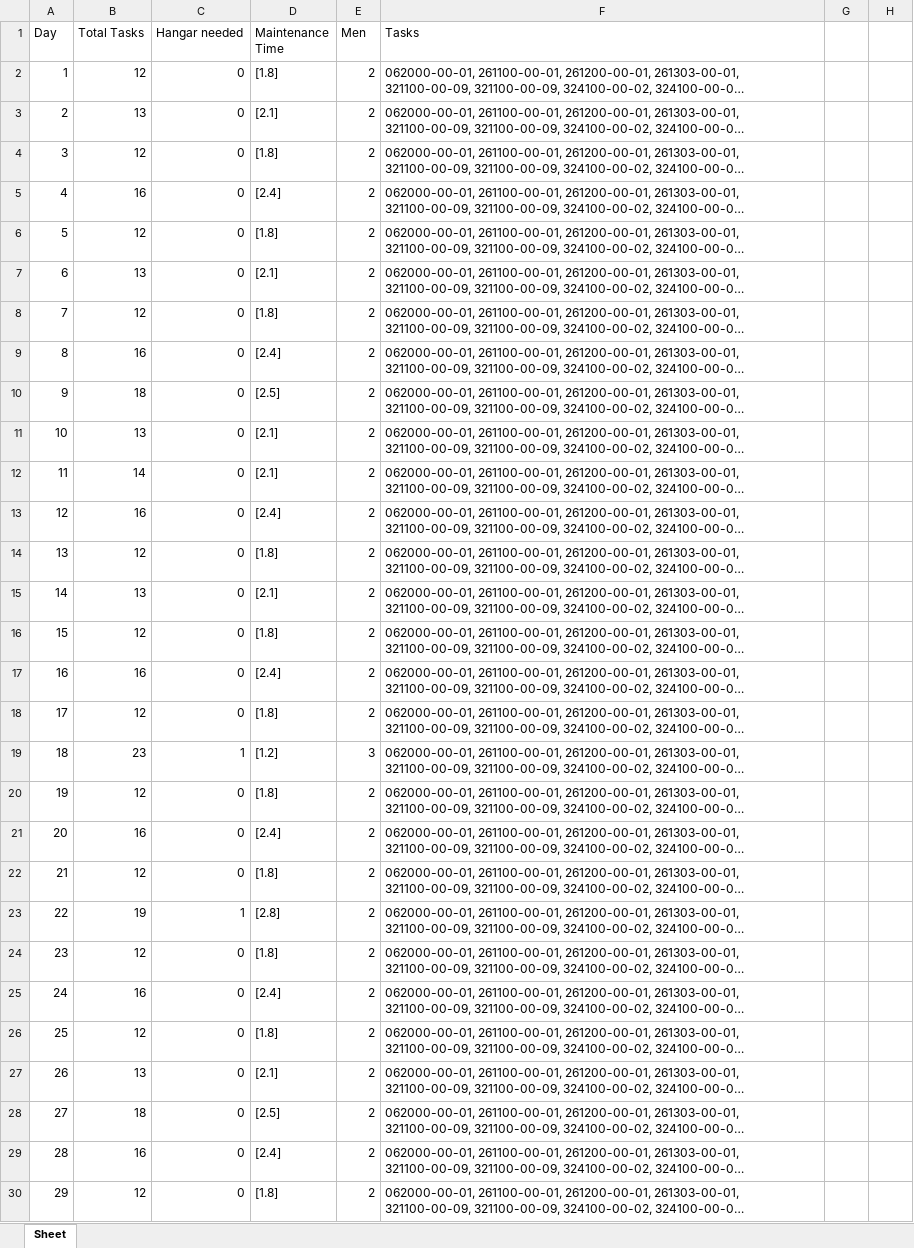
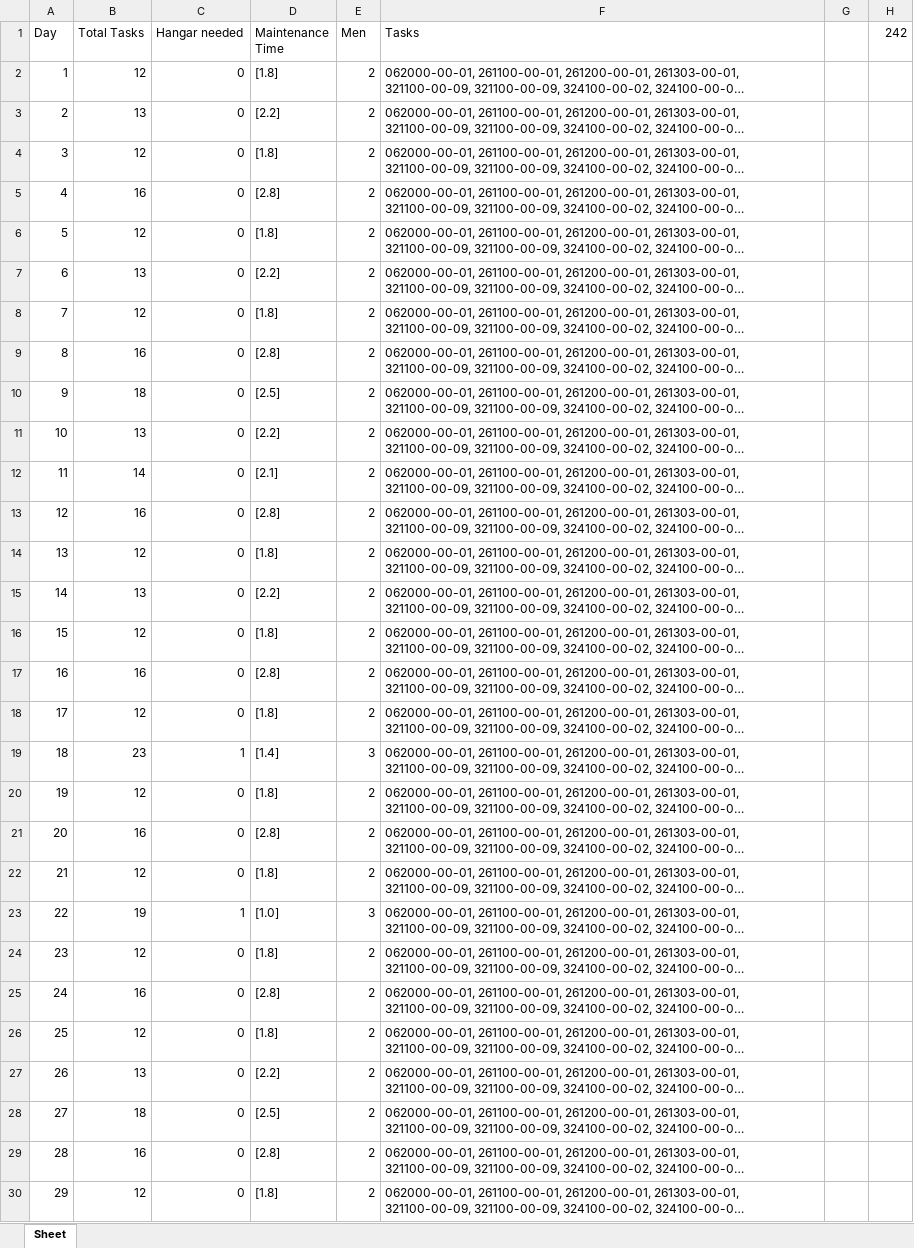
Before and after one commit to Jowjokiyolo/MaintenanceECOFly, an Excel workbook: maintenance_schedule3.xlsx, sheet Sheet, drawn as a sheet; only a part is shown; long unchanged cells end in …; values as stored, in another font and other column widths than the file's, no borders; the diff covers the shown part only; the diff names each change by its address in the sheet, - before the commit and + after, or states it on an @@ line.

```diff
--- a/maintenance_schedule3.xlsx (sheet Sheet)
+++ b/maintenance_schedule3.xlsx (sheet Sheet)
-H1: (empty)
+H1: 242
-D3 (Maintenance Time): [2.1]
+D3 (Maintenance Time): [2.2]
-D5 (Maintenance Time): [2.4]
+D5 (Maintenance Time): [2.8]
-D7 (Maintenance Time): [2.1]
+D7 (Maintenance Time): [2.2]
-D9 (Maintenance Time): [2.4]
+D9 (Maintenance Time): [2.8]
-D11 (Maintenance Time): [2.1]
+D11 (Maintenance Time): [2.2]
-D13 (Maintenance Time): [2.4]
+D13 (Maintenance Time): [2.8]
-D15 (Maintenance Time): [2.1]
+D15 (Maintenance Time): [2.2]
-D17 (Maintenance Time): [2.4]
+D17 (Maintenance Time): [2.8]
-D19 (Maintenance Time): [1.2]
+D19 (Maintenance Time): [1.4]
-D21 (Maintenance Time): [2.4]
+D21 (Maintenance Time): [2.8]
-D23 (Maintenance Time): [2.8]
+D23 (Maintenance Time): [1.0]
-E23 (Men): 2
+E23 (Men): 3
-D25 (Maintenance Time): [2.4]
+D25 (Maintenance Time): [2.8]
-D27 (Maintenance Time): [2.1]
+D27 (Maintenance Time): [2.2]
-D29 (Maintenance Time): [2.4]
+D29 (Maintenance Time): [2.8]
```
Also changed, not shown: 1266 edited cells elsewhere in this sheet, sorted_maintenance_tasks.xlsx, 2 other files.
